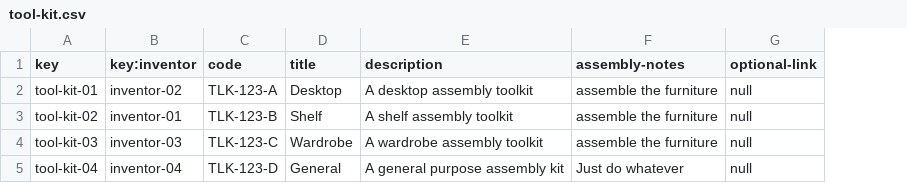
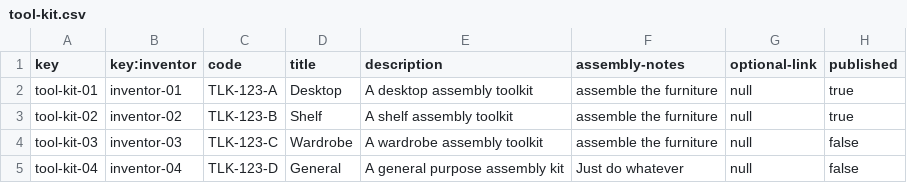
Before and after one commit to JuanJoCasamitjana/G1-E2.01, a CSV file: src/main/webapp/WEB-INF/resources/sample-data/tool-kit.csv, drawn as a sheet; the diff names each change by its address in the sheet, - before the commit and + after, or states it on an @@ line.

```diff
--- a/src/main/webapp/WEB-INF/resources/sample-data/tool-kit.csv
+++ b/src/main/webapp/WEB-INF/resources/sample-data/tool-kit.csv
+column H (published), rows 2-5: true | true | false | false
-B2 (key:inventor): inventor-02
+B2 (key:inventor): inventor-01
-B3 (key:inventor): inventor-01
+B3 (key:inventor): inventor-02
```
Also changed, not shown: src/main/webapp/WEB-INF/resources/sample-data/item.csv, src/main/webapp/WEB-INF/resources/sample-data/patronage-report.csv, 1 other file.
